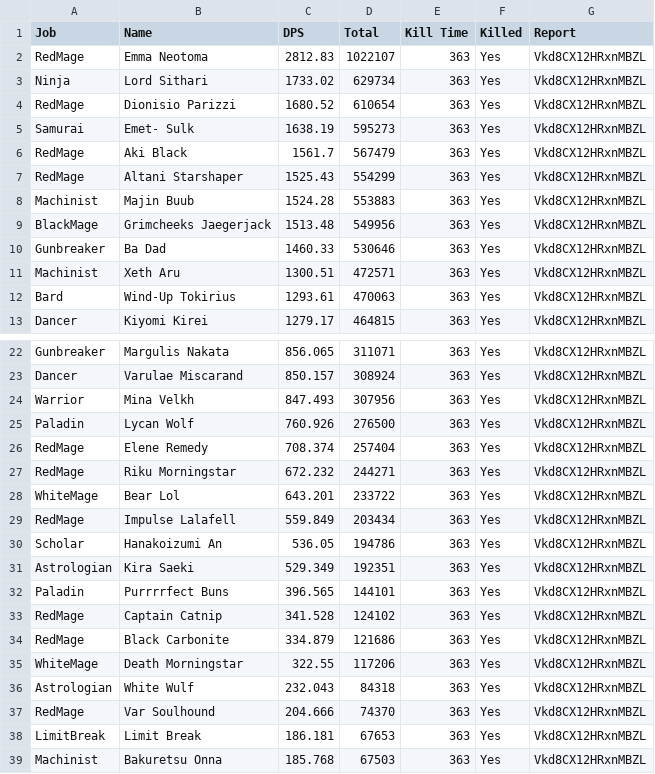
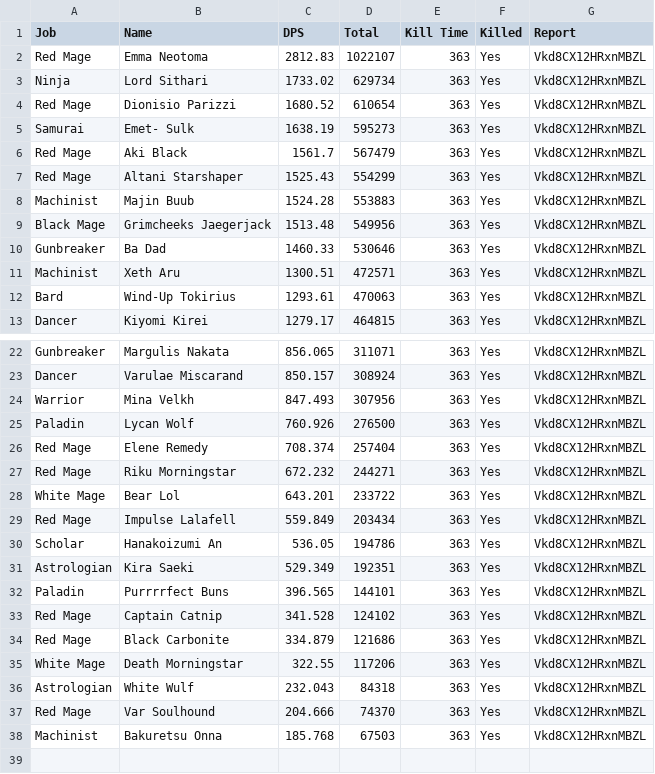
Before and after one commit to Eureka-Stats/eureka-stats.github.io, a CSV file: _data/reports/Vkd8CX12HRxnMBZL/finals/avdamage.csv, drawn as a sheet; only a part is shown, gaps mark what is left out; the diff covers the shown part only.

```diff
--- a/_data/reports/Vkd8CX12HRxnMBZL/finals/avdamage.csv
+++ b/_data/reports/Vkd8CX12HRxnMBZL/finals/avdamage.csv
@@ -1,10 +1,10 @@
 Job,Name,DPS,Total,Kill Time,Killed,Report
-RedMage,Emma Neotoma,2812.83,1022107,363,Yes,Vkd8CX12HRxnMBZL
+Red Mage,Emma Neotoma,2812.83,1022107,363,Yes,Vkd8CX12HRxnMBZL
 Ninja,Lord Sithari,1733.02,629734,363,Yes,Vkd8CX12HRxnMBZL
-RedMage,Dionisio Parizzi,1680.52,610654,363,Yes,Vkd8CX12HRxnMBZL
+Red Mage,Dionisio Parizzi,1680.52,610654,363,Yes,Vkd8CX12HRxnMBZL
 Samurai,Emet- Sulk,1638.19,595273,363,Yes,Vkd8CX12HRxnMBZL
-RedMage,Aki Black,1561.7,567479,363,Yes,Vkd8CX12HRxnMBZL
-RedMage,Altani Starshaper,1525.43,554299,363,Yes,Vkd8CX12HRxnMBZL
+Red Mage,Aki Black,1561.7,567479,363,Yes,Vkd8CX12HRxnMBZL
+Red Mage,Altani Starshaper,1525.43,554299,363,Yes,Vkd8CX12HRxnMBZL
 Machinist,Majin Buub,1524.28,553883,363,Yes,Vkd8CX12HRxnMBZL
-BlackMage,Grimcheeks Jaegerjack,1513.48,549956,363,Yes,Vkd8CX12HRxnMBZL
+Black Mage,Grimcheeks Jaegerjack,1513.48,549956,363,Yes,Vkd8CX12HRxnMBZL
 Gunbreaker,Ba Dad,1460.33,530646,363,Yes,Vkd8CX12HRxnMBZL
@@ -25,6 +25,6 @@ Warrior,Mina Velkh,847.493,307956,363,Yes,Vkd8CX12HRxnMBZL
 Paladin,Lycan Wolf,760.926,276500,363,Yes,Vkd8CX12HRxnMBZL
-RedMage,Elene Remedy,708.374,257404,363,Yes,Vkd8CX12HRxnMBZL
-RedMage,Riku Morningstar,672.232,244271,363,Yes,Vkd8CX12HRxnMBZL
-WhiteMage,Bear Lol,643.201,233722,363,Yes,Vkd8CX12HRxnMBZL
-RedMage,Impulse Lalafell,559.849,203434,363,Yes,Vkd8CX12HRxnMBZL
+Red Mage,Elene Remedy,708.374,257404,363,Yes,Vkd8CX12HRxnMBZL
+Red Mage,Riku Morningstar,672.232,244271,363,Yes,Vkd8CX12HRxnMBZL
+White Mage,Bear Lol,643.201,233722,363,Yes,Vkd8CX12HRxnMBZL
+Red Mage,Impulse Lalafell,559.849,203434,363,Yes,Vkd8CX12HRxnMBZL
 Scholar,Hanakoizumi An,536.05,194786,363,Yes,Vkd8CX12HRxnMBZL
@@ -32,8 +32,7 @@ Astrologian,Kira Saeki,529.349,192351,363,Yes,Vkd8CX12HRxnMBZL
 Paladin,Purrrrfect Buns,396.565,144101,363,Yes,Vkd8CX12HRxnMBZL
-RedMage,Captain Catnip,341.528,124102,363,Yes,Vkd8CX12HRxnMBZL
-RedMage,Black Carbonite,334.879,121686,363,Yes,Vkd8CX12HRxnMBZL
-WhiteMage,Death Morningstar,322.55,117206,363,Yes,Vkd8CX12HRxnMBZL
+Red Mage,Captain Catnip,341.528,124102,363,Yes,Vkd8CX12HRxnMBZL
+Red Mage,Black Carbonite,334.879,121686,363,Yes,Vkd8CX12HRxnMBZL
+White Mage,Death Morningstar,322.55,117206,363,Yes,Vkd8CX12HRxnMBZL
 Astrologian,White Wulf,232.043,84318,363,Yes,Vkd8CX12HRxnMBZL
-RedMage,Var Soulhound,204.666,74370,363,Yes,Vkd8CX12HRxnMBZL
-LimitBreak,Limit Break,186.181,67653,363,Yes,Vkd8CX12HRxnMBZL
+Red Mage,Var Soulhound,204.666,74370,363,Yes,Vkd8CX12HRxnMBZL
 Machinist,Bakuretsu Onna,185.768,67503,363,Yes,Vkd8CX12HRxnMBZL
```
Also changed, not shown: 5 edited cells elsewhere in this file, _data/reports/Vkd8CX12HRxnMBZL/finals/ozmadamage.csv.
